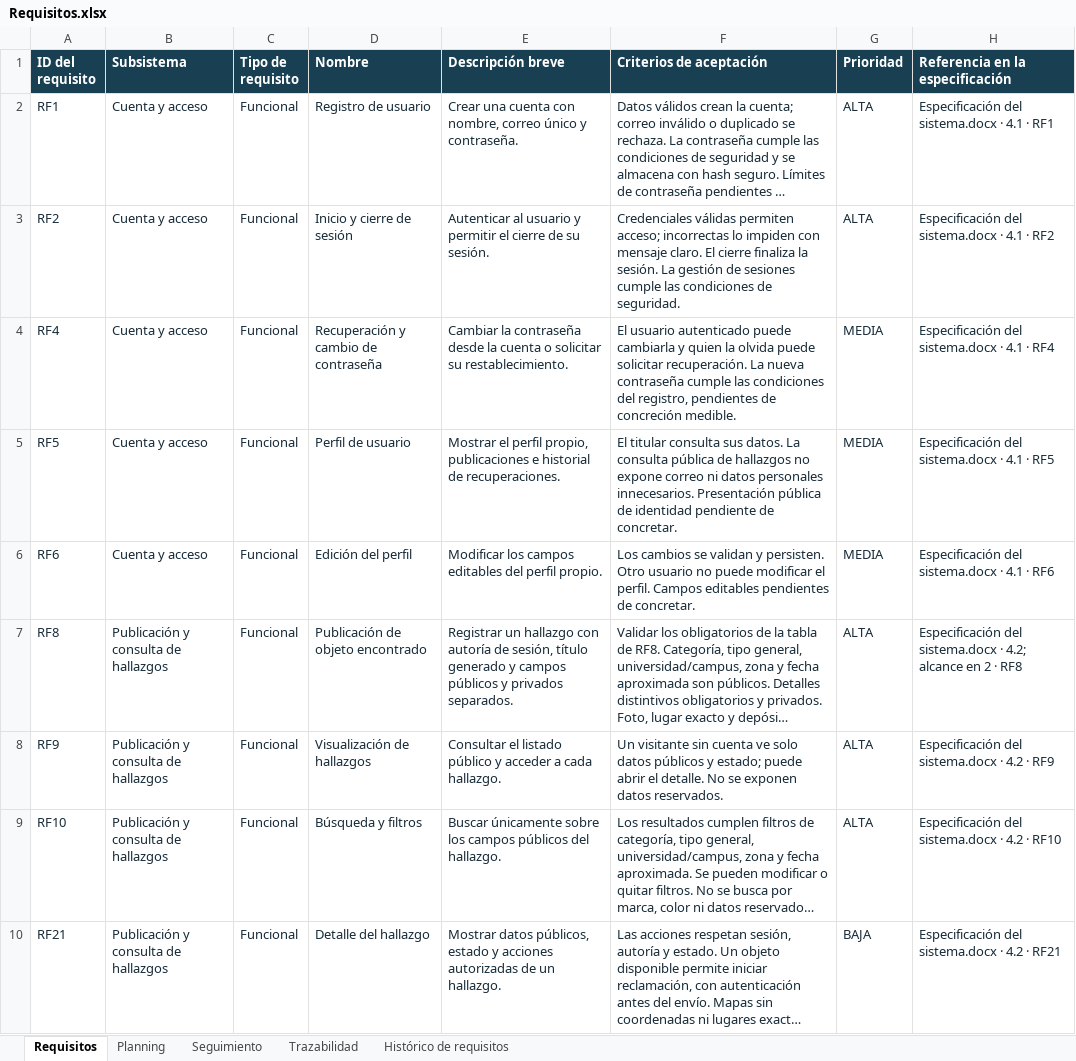
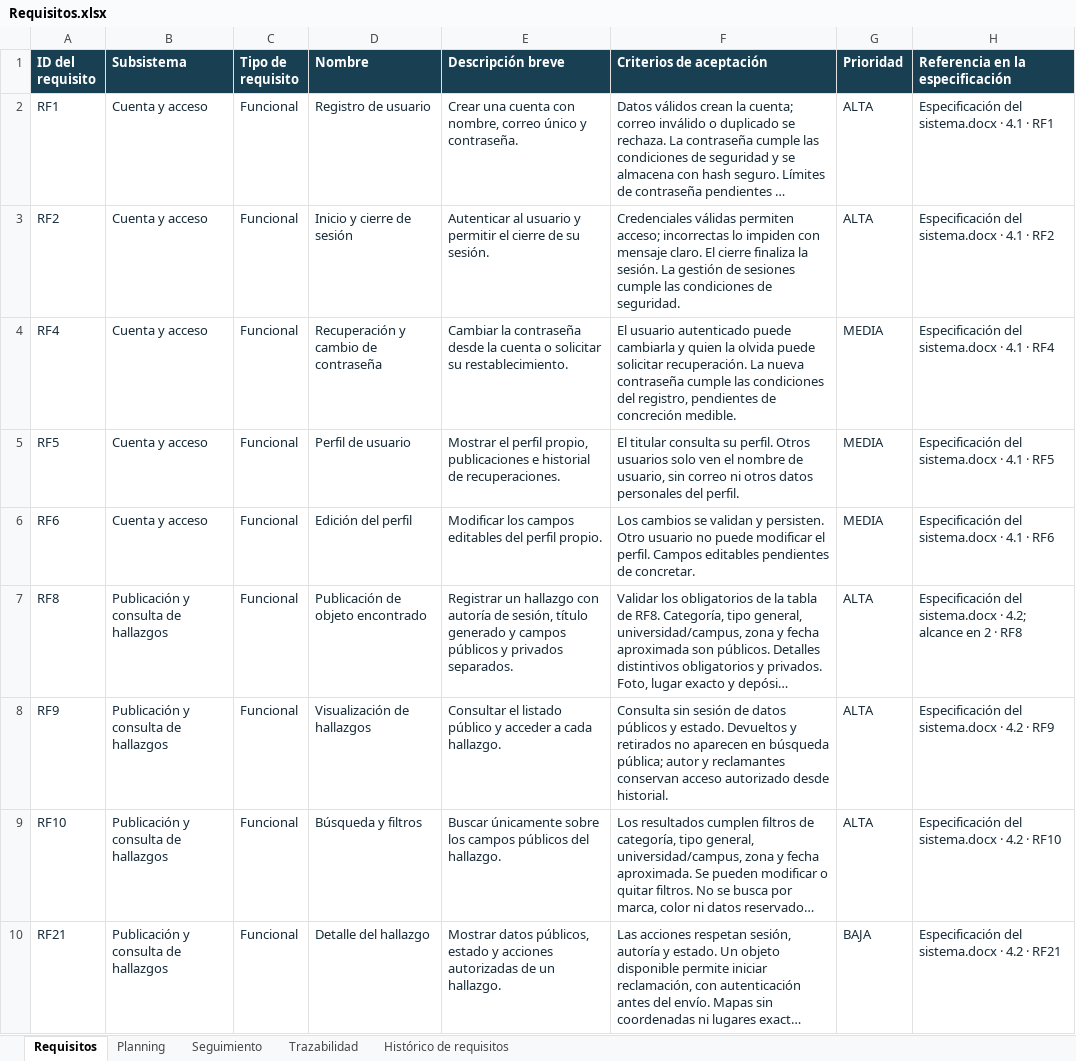
Before and after one commit to jesusJoana/Proyecto-Ingenieria-Software, an Excel workbook: docs/Requisitos.xlsx, sheet Requisitos, drawn as a sheet; only a part is shown; long unchanged cells end in …; values as stored, in another font and other column widths than the file's, no borders; table styles not drawn; the diff covers the shown part only; the diff names each change by its address in the sheet, - before the commit and + after, or states it on an @@ line.

Commit message:
Incorporar las reglas validadas de privacidad, permisos, reclamaciones repetidas, reservas, cancelación, doble confirmación, edición, retirada e historial.

```diff
--- a/docs/Requisitos.xlsx (sheet Requisitos)
+++ b/docs/Requisitos.xlsx (sheet Requisitos)
-F5 (Criterios de aceptación): …titular consulta sus datos. La consulta pública de hallazgos no expone correo ni datos personales innecesarios. Presentación pública de identidad pendiente de concretar.
+F5 (Criterios de aceptación): …titular consulta su perfil. Otros usuarios solo ven el nombre de usuario, sin correo ni otros datos personales del perfil.
-F8 (Criterios de aceptación): Un visitante sin cuenta ve solo datos públicos y estado; puede abrir el detalle. No se exponen datos reservados.
+F8 (Criterios de aceptación): Consulta sin sesión de datos públicos y estado. Devueltos y retirados no aparecen en búsqueda pública; autor y reclamantes conservan acceso autorizado desde historial.
```
Also changed, not shown: 13 edited cells elsewhere in this sheet, sheet Histórico de requisitos, sheet Planning, sheet Seguimiento, sheet Trazabilidad, 4 other files.
